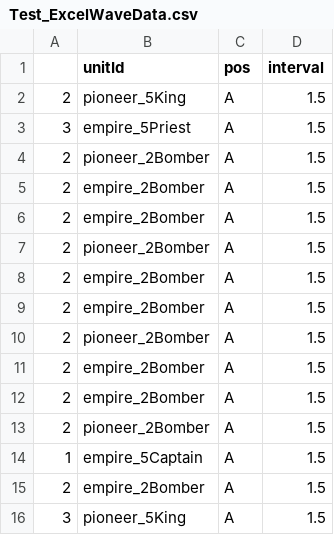
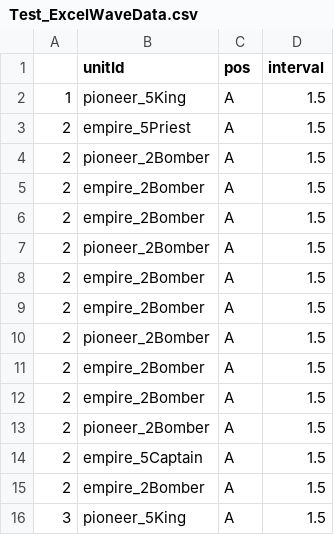
Before and after one commit to Team-Custos/Project_UndyingDefense, a CSV file: Assets/Test_ExcelWaveData.csv, drawn as a sheet.

```diff
--- a/Assets/Test_ExcelWaveData.csv
+++ b/Assets/Test_ExcelWaveData.csv
@@ -1,4 +1,4 @@
 ,unitId,pos,interval
-2,pioneer_5King,A,1.5
-3,empire_5Priest,A,1.5
+1,pioneer_5King,A,1.5
+2,empire_5Priest,A,1.5
 2,pioneer_2Bomber,A,1.5
@@ -13,3 +13,3 @@
 2,pioneer_2Bomber,A,1.5
-1,empire_5Captain,A,1.5
+2,empire_5Captain,A,1.5
 2,empire_2Bomber,A,1.5
```
Also changed, not shown: 57 other files.
